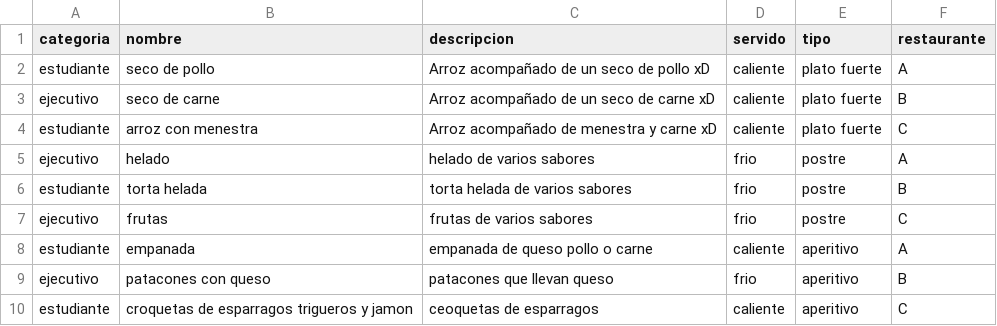
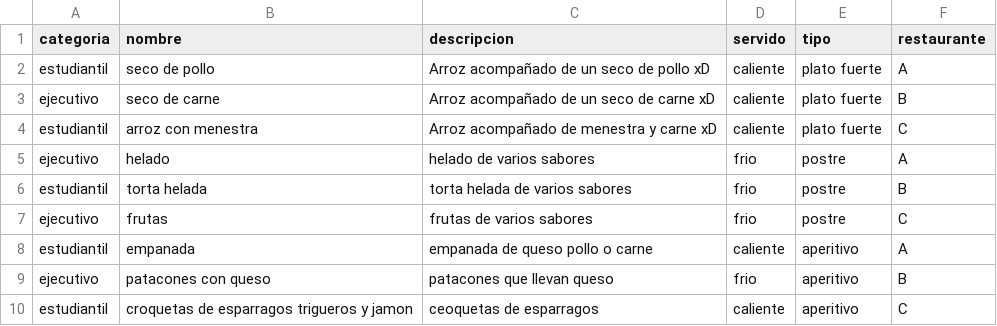
Before and after one commit to Jealvia/DS2017-G9, a CSV file: Proyecto/src/Datos/platos.csv, drawn as a sheet.

```diff
--- a/Proyecto/src/Datos/platos.csv
+++ b/Proyecto/src/Datos/platos.csv
@@ -1,10 +1,10 @@
 categoria;nombre;descripcion;servido;tipo;restaurante
-estudiante;seco de pollo;Arroz acompañado de un seco de pollo xD;caliente;plato fuerte;A
+estudiantil;seco de pollo;Arroz acompañado de un seco de pollo xD;caliente;plato fuerte;A
 ejecutivo;seco de carne;Arroz acompañado de un seco de carne xD;caliente;plato fuerte;B
-estudiante;arroz con menestra;Arroz acompañado de menestra y carne xD;caliente;plato fuerte;C
+estudiantil;arroz con menestra;Arroz acompañado de menestra y carne xD;caliente;plato fuerte;C
 ejecutivo;helado;helado de varios sabores;frio;postre;A
-estudiante;torta helada;torta helada de varios sabores;frio;postre;B
+estudiantil;torta helada;torta helada de varios sabores;frio;postre;B
 ejecutivo;frutas;frutas de varios sabores;frio;postre;C
-estudiante;empanada;empanada de queso pollo o carne;caliente;aperitivo;A
+estudiantil;empanada;empanada de queso pollo o carne;caliente;aperitivo;A
 ejecutivo;patacones con queso;patacones que llevan queso;frio;aperitivo;B
-estudiante;croquetas de esparragos trigueros y jamon;ceoquetas de esparragos;caliente;aperitivo;C
+estudiantil;croquetas de esparragos trigueros y jamon;ceoquetas de esparragos;caliente;aperitivo;C
```
Also changed, not shown: 6 other files.
